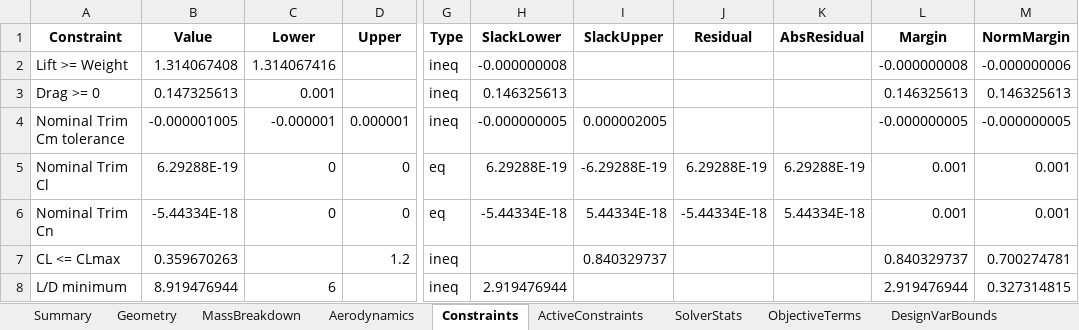
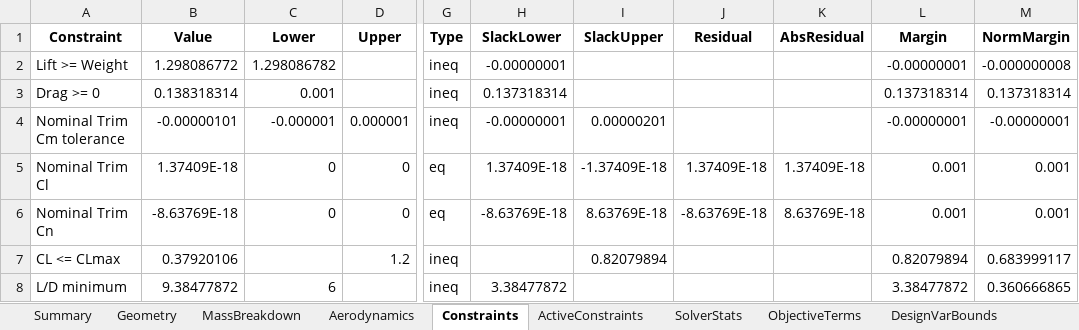
Before and after one commit to GH-X-ST/Nausicaa, an Excel workbook: 02_Glider_Design/C_results/nausicaa_results.xlsx, sheet Constraints, drawn as a sheet; only a part is shown, gaps mark what is left out; values as stored, in another font and other column widths than the file's, no borders; the diff covers the shown part only; the diff names each change by its address in the sheet, - before the commit and + after, or states it on an @@ line.

```diff
--- a/02_Glider_Design/C_results/nausicaa_results.xlsx (sheet Constraints)
+++ b/02_Glider_Design/C_results/nausicaa_results.xlsx (sheet Constraints)
-B2 (Value): 1.314067408
+B2 (Value): 1.298086772
-C2 (Lower): 1.314067416
+C2 (Lower): 1.298086782
-H2 (SlackLower): -0.000000008
+H2 (SlackLower): -0.00000001
-L2 (Margin): -0.000000008
+L2 (Margin): -0.00000001
-M2 (NormMargin): -0.000000006
+M2 (NormMargin): -0.000000008
-B3 (Value): 0.147325613
+B3 (Value): 0.138318314
-H3 (SlackLower): 0.146325613
+H3 (SlackLower): 0.137318314
-L3 (Margin): 0.146325613
+L3 (Margin): 0.137318314
-M3 (NormMargin): 0.146325613
+M3 (NormMargin): 0.137318314
-B4 (Value): -0.000001005
+B4 (Value): -0.00000101
-H4 (SlackLower): -0.000000005
+H4 (SlackLower): -0.00000001
-I4 (SlackUpper): 0.000002005
+I4 (SlackUpper): 0.00000201
-L4 (Margin): -0.000000005
+L4 (Margin): -0.00000001
-M4 (NormMargin): -0.000000005
+M4 (NormMargin): -0.00000001
-B5 (Value): 6.29288E-19
+B5 (Value): 1.37409E-18
-H5 (SlackLower): 6.29288E-19
+H5 (SlackLower): 1.37409E-18
-I5 (SlackUpper): -6.29288E-19
+I5 (SlackUpper): -1.37409E-18
-J5 (Residual): 6.29288E-19
+J5 (Residual): 1.37409E-18
-K5 (AbsResidual): 6.29288E-19
+K5 (AbsResidual): 1.37409E-18
-B6 (Value): -5.44334E-18
+B6 (Value): -8.63769E-18
-H6 (SlackLower): -5.44334E-18
+H6 (SlackLower): -8.63769E-18
-I6 (SlackUpper): 5.44334E-18
+I6 (SlackUpper): 8.63769E-18
-J6 (Residual): -5.44334E-18
+J6 (Residual): -8.63769E-18
-K6 (AbsResidual): 5.44334E-18
+K6 (AbsResidual): 8.63769E-18
-B7 (Value): 0.359670263
+B7 (Value): 0.37920106
-I7 (SlackUpper): 0.840329737
+I7 (SlackUpper): 0.82079894
-L7 (Margin): 0.840329737
+L7 (Margin): 0.82079894
-M7 (NormMargin): 0.700274781
+M7 (NormMargin): 0.683999117
-B8 (Value): 8.919476944
+B8 (Value): 9.38477872
-H8 (SlackLower): 2.919476944
+H8 (SlackLower): 3.38477872
-L8 (Margin): 2.919476944
+L8 (Margin): 3.38477872
-M8 (NormMargin): 0.327314815
+M8 (NormMargin): 0.360666865
```
Also changed, not shown: 78 edited cells elsewhere in this sheet, sheet SolverStats, sheet MassBreakdown, sheet Aerodynamics, sheet Summary, sheet ActiveConstraints, sheet DesignPoints, 3 more sheets, 5 other files.
